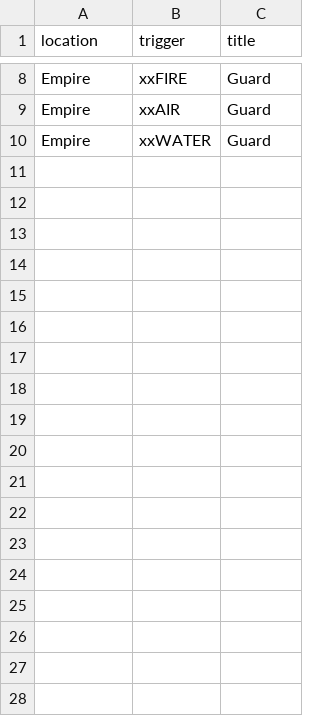
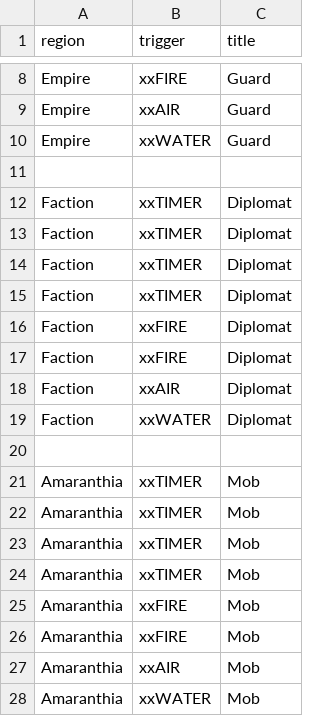
Before and after one commit to ziapeltagames/six-winters, a CSV file: csv/mission-cards.csv, drawn as a sheet; only a part is shown, gaps mark what is left out; the diff names each change by its address in the sheet, - before the commit and + after, or states it on an @@ line.

```diff
--- a/csv/mission-cards.csv
+++ b/csv/mission-cards.csv
-A1: location
+A1: region
+row 11: (empty)
+row 12: Faction | xxTIMER | Diplomat
+row 13: Faction | xxTIMER | Diplomat
+row 14: Faction | xxTIMER | Diplomat
+row 15: Faction | xxTIMER | Diplomat
+row 16: Faction | xxFIRE | Diplomat
+row 17: Faction | xxFIRE | Diplomat
+row 18: Faction | xxAIR | Diplomat
+row 19: Faction | xxWATER | Diplomat
+row 20: (empty)
+row 21: Amaranthia | xxTIMER | Mob
+row 22: Amaranthia | xxTIMER | Mob
+row 23: Amaranthia | xxTIMER | Mob
+row 24: Amaranthia | xxTIMER | Mob
+row 25: Amaranthia | xxFIRE | Mob
+row 26: Amaranthia | xxFIRE | Mob
+row 27: Amaranthia | xxAIR | Mob
+row 28: Amaranthia | xxWATER | Mob
```
Also changed, not shown: csv/character-cards.csv, 4 other files.
